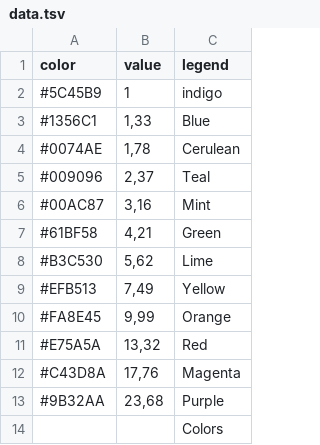
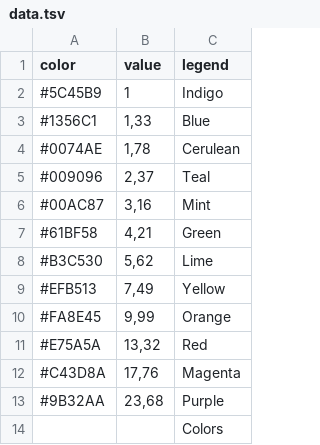
Before and after one commit to Nazhdaque/spheres, a TSV file: public/data.tsv, drawn as a sheet.

Commit message:
legend margin 2rem fix

```diff
--- a/public/data.tsv
+++ b/public/data.tsv
@@ -1,3 +1,3 @@
 color	value	legend
-#5C45B9	1	indigo
+#5C45B9	1	Indigo
 #1356C1	1,33	Blue
```
Also changed, not shown: 3 other files.
